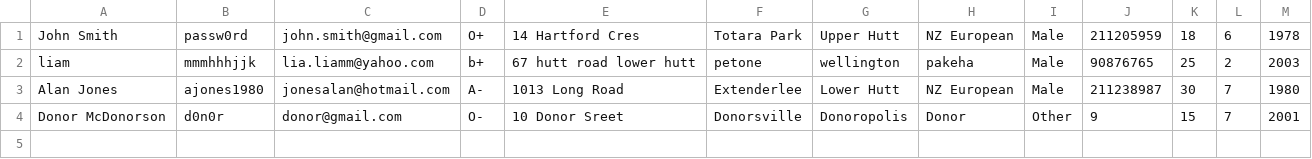
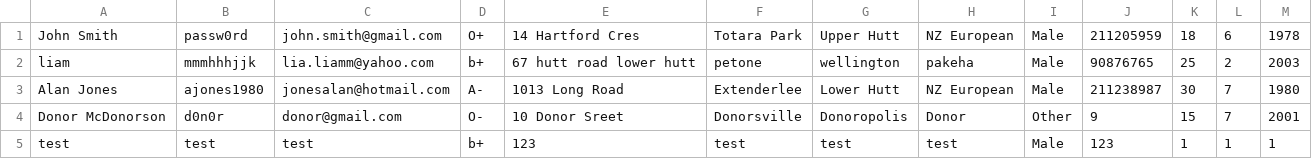
Before and after one commit to Nyromath/Capital-Bloodbank, a CSV file: 103App_Riomh+Liam/donors.csv, drawn as a sheet; the diff names each change by its address in the sheet, - before the commit and + after, or states it on an @@ line.

```diff
--- a/103App_Riomh+Liam/donors.csv
+++ b/103App_Riomh+Liam/donors.csv
+row 5: test | test | test | b+ | 123 | test | test | test | Male | 123 | 1 | 1 | 1
```
Also changed, not shown: 103App_Riomh+Liam/recipients.csv, 25 other files.
